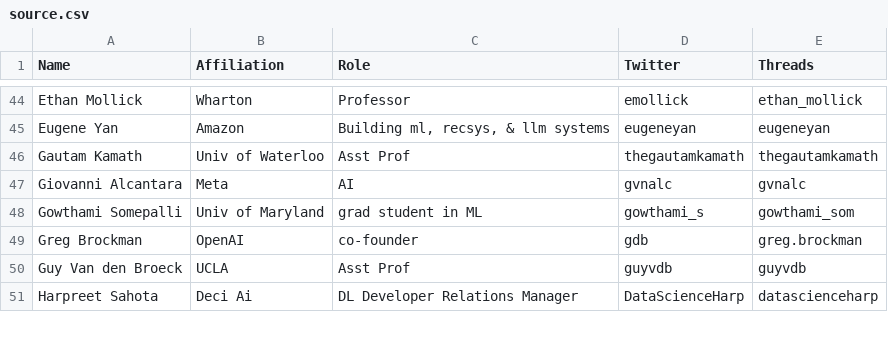
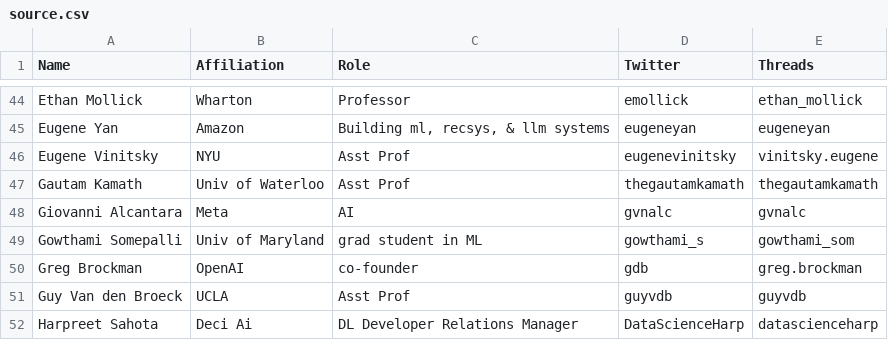
Before and after one commit to aletheap/ai_on_threads, a CSV file: source.csv, drawn as a sheet; only a part is shown, gaps mark what is left out; the diff names each change by its address in the sheet, - before the commit and + after, or states it on an @@ line.

Commit message:
Update source.csv

```diff
--- a/source.csv
+++ b/source.csv
+row 46: Eugene Vinitsky | NYU | Asst Prof | eugenevinitsky | vinitsky.eugene
```
